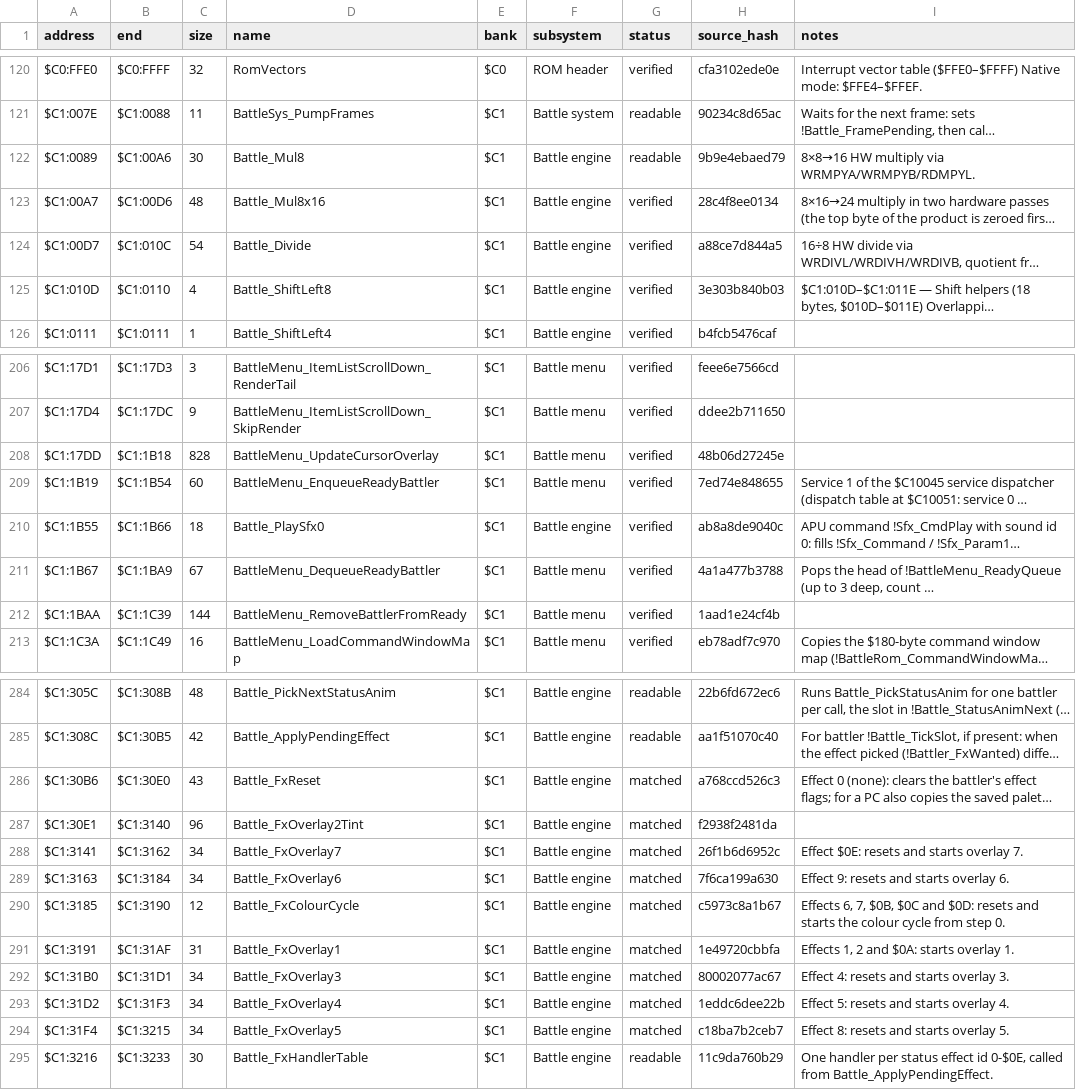
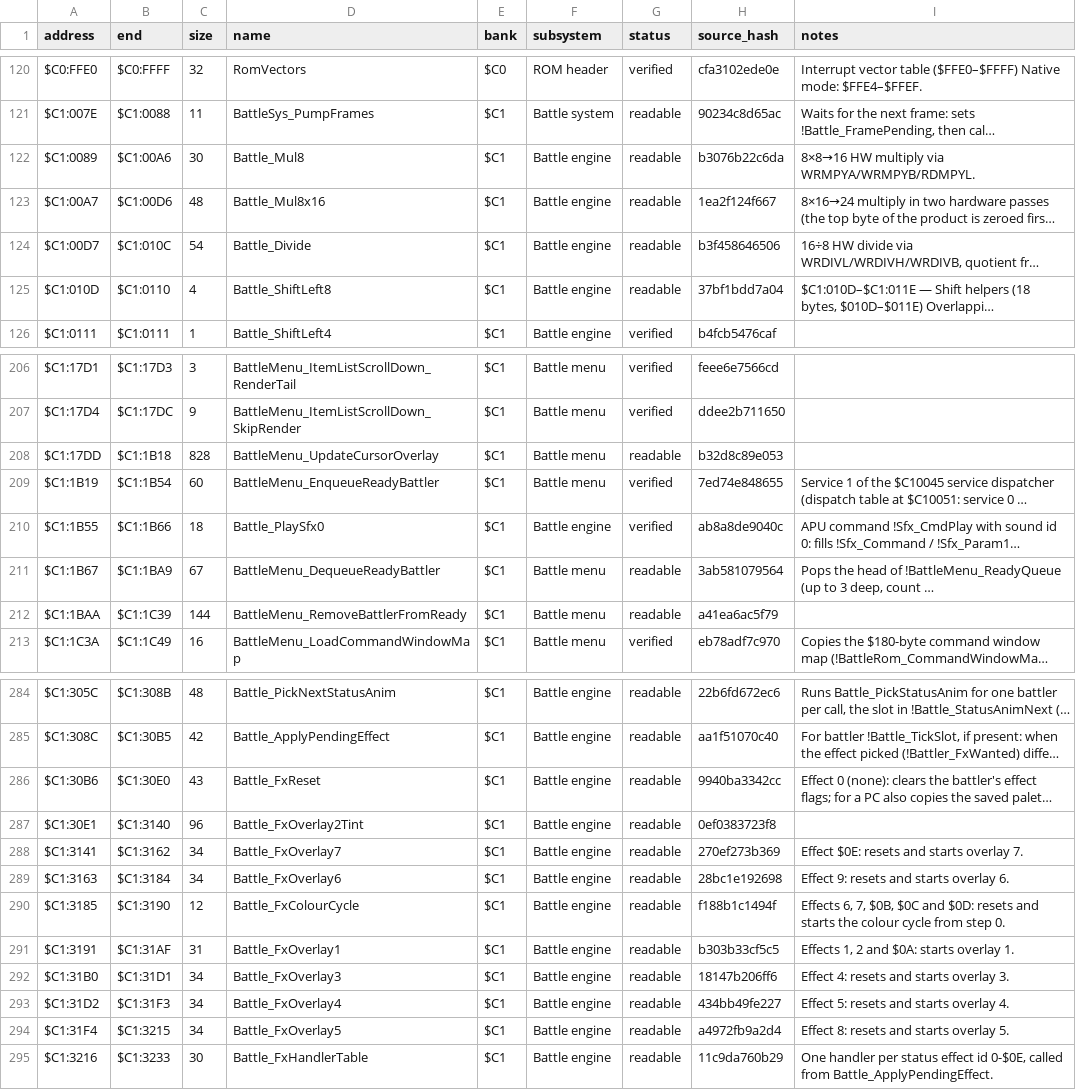
Before and after one commit to ThisIsAkill/ChronoRET, a CSV file: symbols/functions.csv, drawn as a sheet; only a part is shown, gaps mark what is left out; long unchanged cells end in …; the diff covers the shown part only; the diff names each change by its address in the sheet, - before the commit and + after, or states it on an @@ line.

```diff
--- a/symbols/functions.csv
+++ b/symbols/functions.csv
-H122 (source_hash): 9b9e4ebaed79
+H122 (source_hash): b3076b22c6da
-G123:G125 (status): verified
+G123:G125 (status): readable
-H123 (source_hash): 28c4f8ee0134
+H123 (source_hash): 1ea2f124f667
-H124 (source_hash): a88ce7d844a5
+H124 (source_hash): b3f458646506
-H125 (source_hash): 3e303b840b03
+H125 (source_hash): 37bf1bdd7a04
-G208 (status): verified
+G208 (status): readable
-H208 (source_hash): 48b06d27245e
+H208 (source_hash): b32d8c89e053
-G211:G212 (status): verified
+G211:G212 (status): readable
-H211 (source_hash): 4a1a477b3788
+H211 (source_hash): 3ab581079564
-H212 (source_hash): 1aad1e24cf4b
+H212 (source_hash): a41ea6ac5f79
-G286:G294 (status): matched
+G286:G294 (status): readable
-H286 (source_hash): a768ccd526c3
+H286 (source_hash): 9940ba3342cc
-H287 (source_hash): f2938f2481da
+H287 (source_hash): 0ef0383723f8
-H288 (source_hash): 26f1b6d6952c
+H288 (source_hash): 270ef273b369
-H289 (source_hash): 7f6ca199a630
+H289 (source_hash): 28bc1e192698
-H290 (source_hash): c5973c8a1b67
+H290 (source_hash): f188b1c1494f
-H291 (source_hash): 1e49720cbbfa
+H291 (source_hash): b303b33cf5c5
-H292 (source_hash): 80002077ac67
+H292 (source_hash): 18147b206ff6
-H293 (source_hash): 1eddc6dee22b
+H293 (source_hash): 434bb49fe227
-H294 (source_hash): c18ba7b2ceb7
+H294 (source_hash): a4972fb9a2d4
```
Also changed, not shown: 48 edited cells elsewhere in this file, 5 other files.
